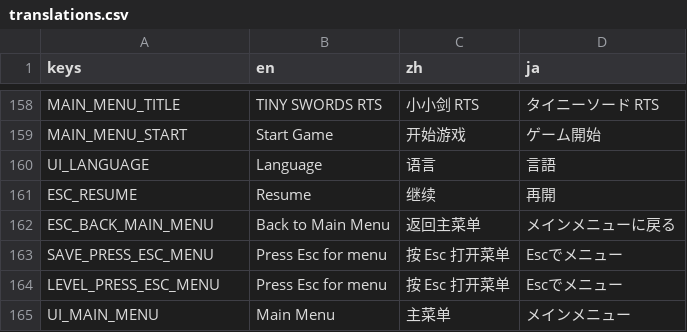
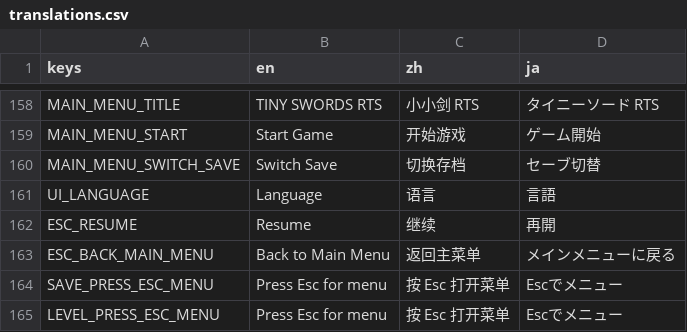
Before and after one commit to IguanaYu/godot_rts_start, a CSV file: locales/translations.csv, drawn as a sheet; only a part is shown, gaps mark what is left out; the shorter side is filled out with more unchanged rows.

Commit message:
feat: 主菜单顺序调整 + 默认存档快速进入
- 开始游戏直接读取上次活动存档，跳过存档选择
- 新增「切换存档」按钮进入存档选择界面
- 按钮顺序：开始游戏→切换存档→多人→设置→退出
- 关卡选择返回按钮改为回主菜单
- 默认档持久化 last_active_slot，首次用 slot_0 兜底

```diff
--- a/locales/translations.csv
+++ b/locales/translations.csv
@@ -159,2 +159,3 @@ MAIN_MENU_TITLE,TINY SWORDS RTS,小小剑 RTS,タイニーソード RTS
 MAIN_MENU_START,Start Game,开始游戏,ゲーム開始
+MAIN_MENU_SWITCH_SAVE,Switch Save,切换存档,セーブ切替
 UI_LANGUAGE,Language,语言,言語
```
Also changed, not shown: 5 other files.
